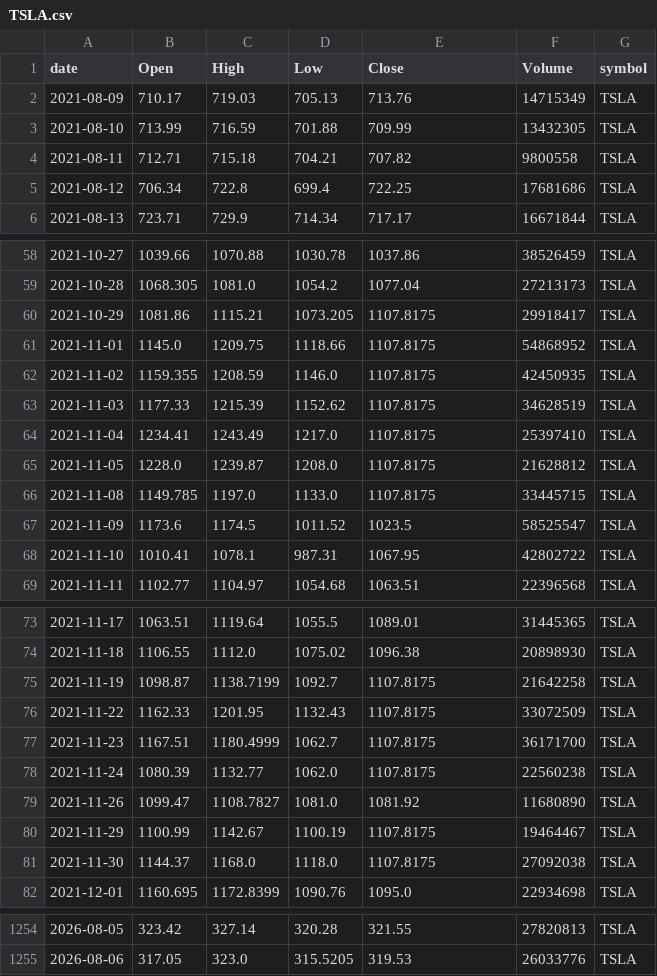
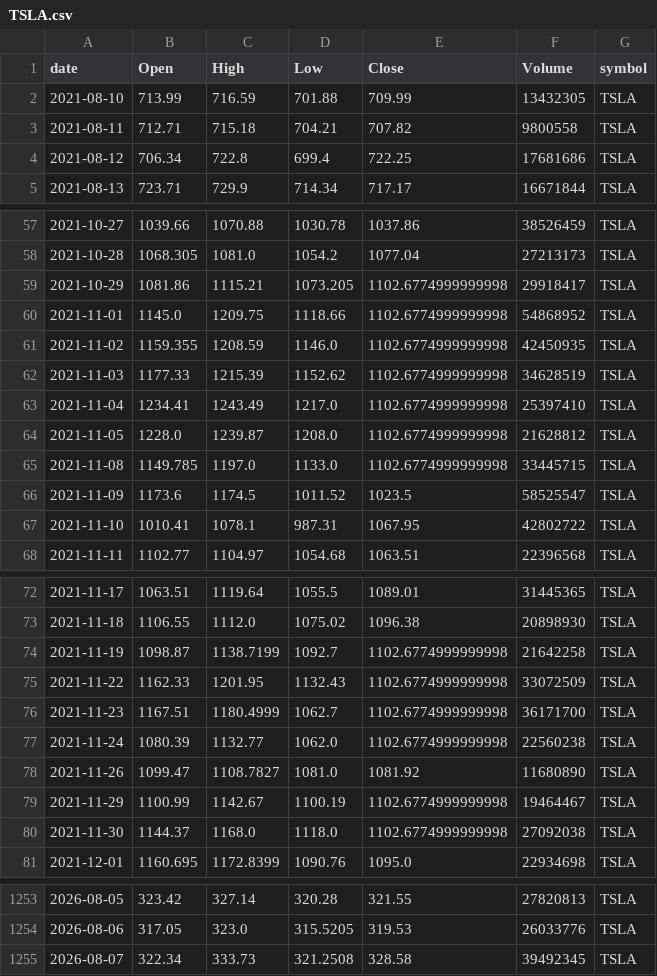
Before and after one commit to jauresfranck/pipeline_donnes-collectes_nettoye, a CSV file: data/tiingo/TSLA.csv, drawn as a sheet; only a part is shown, gaps mark what is left out; the diff covers the shown part only.

```diff
--- a/data/tiingo/TSLA.csv
+++ b/data/tiingo/TSLA.csv
@@ -1,3 +1,2 @@
 date,Open,High,Low,Close,Volume,symbol
-2021-08-09,710.17,719.03,705.13,713.76,14715349,TSLA
 2021-08-10,713.99,716.59,701.88,709.99,13432305,TSLA
@@ -59,9 +58,9 @@ date,Open,High,Low,Close,Volume,symbol
 2021-10-28,1068.305,1081.0,1054.2,1077.04,27213173,TSLA
-2021-10-29,1081.86,1115.21,1073.205,1107.8175,29918417,TSLA
-2021-11-01,1145.0,1209.75,1118.66,1107.8175,54868952,TSLA
-2021-11-02,1159.355,1208.59,1146.0,1107.8175,42450935,TSLA
-2021-11-03,1177.33,1215.39,1152.62,1107.8175,34628519,TSLA
-2021-11-04,1234.41,1243.49,1217.0,1107.8175,25397410,TSLA
-2021-11-05,1228.0,1239.87,1208.0,1107.8175,21628812,TSLA
-2021-11-08,1149.785,1197.0,1133.0,1107.8175,33445715,TSLA
+2021-10-29,1081.86,1115.21,1073.205,1102.6774999999998,29918417,TSLA
+2021-11-01,1145.0,1209.75,1118.66,1102.6774999999998,54868952,TSLA
+2021-11-02,1159.355,1208.59,1146.0,1102.6774999999998,42450935,TSLA
+2021-11-03,1177.33,1215.39,1152.62,1102.6774999999998,34628519,TSLA
+2021-11-04,1234.41,1243.49,1217.0,1102.6774999999998,25397410,TSLA
+2021-11-05,1228.0,1239.87,1208.0,1102.6774999999998,21628812,TSLA
+2021-11-08,1149.785,1197.0,1133.0,1102.6774999999998,33445715,TSLA
 2021-11-09,1173.6,1174.5,1011.52,1023.5,58525547,TSLA
@@ -74,9 +73,9 @@ date,Open,High,Low,Close,Volume,symbol
 2021-11-18,1106.55,1112.0,1075.02,1096.38,20898930,TSLA
-2021-11-19,1098.87,1138.7199,1092.7,1107.8175,21642258,TSLA
-2021-11-22,1162.33,1201.95,1132.43,1107.8175,33072509,TSLA
-2021-11-23,1167.51,1180.4999,1062.7,1107.8175,36171700,TSLA
-2021-11-24,1080.39,1132.77,1062.0,1107.8175,22560238,TSLA
+2021-11-19,1098.87,1138.7199,1092.7,1102.6774999999998,21642258,TSLA
+2021-11-22,1162.33,1201.95,1132.43,1102.6774999999998,33072509,TSLA
+2021-11-23,1167.51,1180.4999,1062.7,1102.6774999999998,36171700,TSLA
+2021-11-24,1080.39,1132.77,1062.0,1102.6774999999998,22560238,TSLA
 2021-11-26,1099.47,1108.7827,1081.0,1081.92,11680890,TSLA
-2021-11-29,1100.99,1142.67,1100.19,1107.8175,19464467,TSLA
-2021-11-30,1144.37,1168.0,1118.0,1107.8175,27092038,TSLA
+2021-11-29,1100.99,1142.67,1100.19,1102.6774999999998,19464467,TSLA
+2021-11-30,1144.37,1168.0,1118.0,1102.6774999999998,27092038,TSLA
 2021-12-01,1160.695,1172.8399,1090.76,1095.0,22934698,TSLA
@@ -1255 +1254,2 @@ date,Open,High,Low,Close,Volume,symbol
 2026-08-06,317.05,323.0,315.5205,319.53,26033776,TSLA
+2026-08-07,322.34,333.73,321.2508,328.58,39492345,TSLA
```
Also changed, not shown: 4 edited cells elsewhere in this file, data/AMD.csv, data/CRWD.csv, 28 other files.
